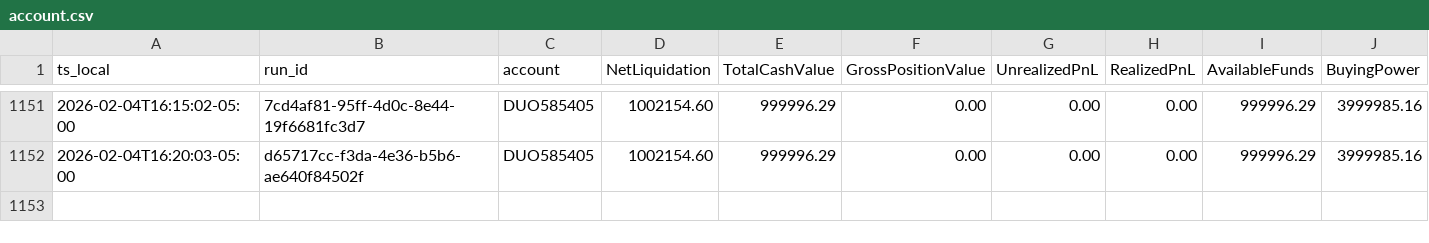
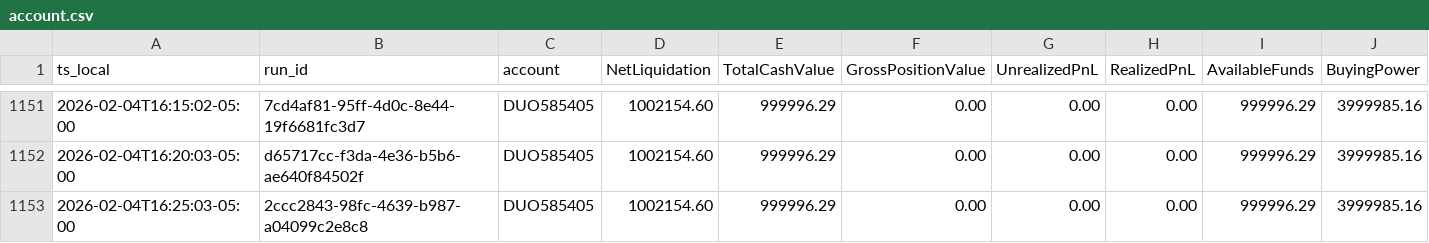
Before and after one commit to martinstabler-bit/IBKR_MeanReversion_Bot, a CSV file: analytics/logs/account.csv, drawn as a sheet; only a part is shown, gaps mark what is left out; rows hold the shown columns only; the diff names each change by its address in the sheet, - before the commit and + after, or states it on an @@ line.

```diff
--- a/analytics/logs/account.csv
+++ b/analytics/logs/account.csv
+row 1153: 2026-02-04T16:25:03-05:00 | 2ccc2843-98fc-4639-b987-a04099c2e8c8 | DUO585405 | 1002154.60 | 999996.29 | 0.00 | 0.00 | 0.00 | 999996.29 | 3999985.16
```
Also changed, not shown: analytics/logs/runs.csv.
